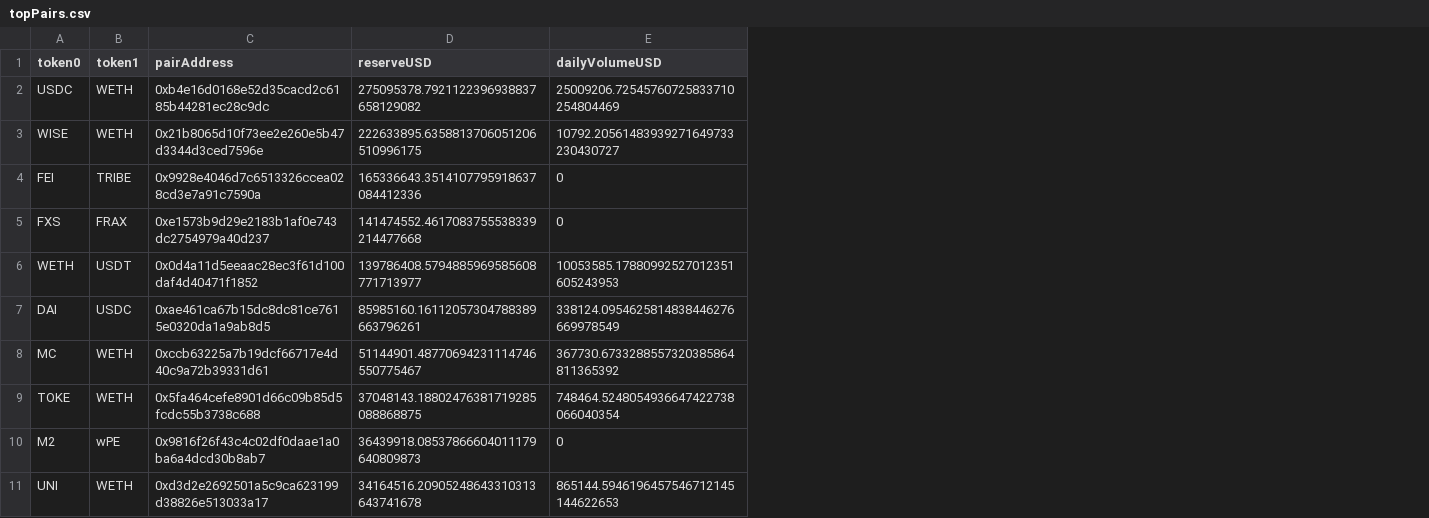
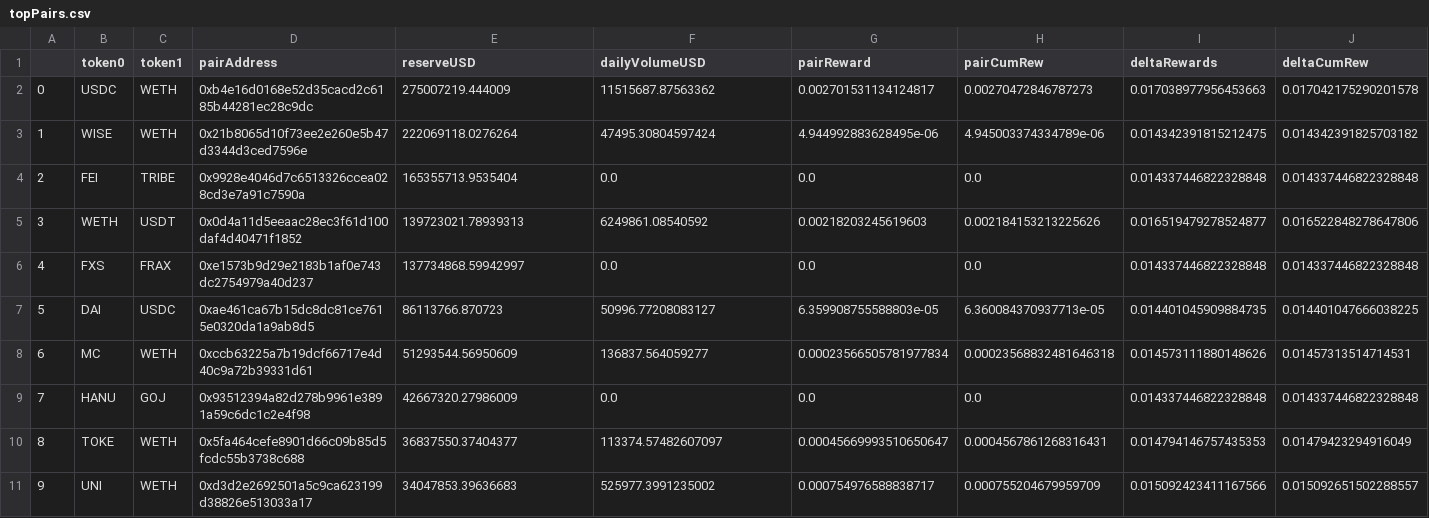
Before and after one commit to hvmid/DeltaNeutralData, a CSV file: Graph/topPairs.csv, drawn as a sheet; removed rows and columns are numbered as before the commit, all else as after; the diff names each change by its address in the sheet, - before the commit and + after, or states it on an @@ line.

```diff
--- a/Graph/topPairs.csv
+++ b/Graph/topPairs.csv
+column A, rows 2-5: 0 | 1 | 2 | 3; rows 7-8: 5 | 6; rows 10-11: 8 | 9
+column G (pairReward), rows 2-5: 0.002701531134124817 | 4.944992883628495e-06 | 0.0 | 0.00218203245619603; rows 7-8: 6.359908755588803e-05 | 0.00023566505781977834; rows 10-11: 0.00045669993510650647 | 0.000754976588838717
+column H (pairCumRew), rows 2-5: 0.00270472846787273 | 4.945003374334789e-06 | 0.0 | 0.002184153213225626; rows 7-8: 6.360084370937713e-05 | 0.00023568832481646318; rows 10-11: 0.0004567861268316431 | 0.000755204679959709
+column I (deltaRewards), rows 2-5: 0.017038977956453663 | 0.014342391815212475 | 0.014337446822328848 | 0.016519479278524877; rows 7-8: 0.014401045909884735 | 0.014573111880148626; rows 10-11: 0.014794146757435353 | 0.015092423411167566
+column J (deltaCumRew), rows 2-5: 0.017042175290201578 | 0.014342391825703182 | 0.014337446822328848 | 0.016522848278647806; rows 7-8: 0.014401047666038225 | 0.01457313514714531; rows 10-11: 0.01479423294916049 | 0.015092651502288557
-E2 (reserveUSD): 275095378.7921122396938837658129082
+E2 (reserveUSD): 275007219.444009
-F2 (dailyVolumeUSD): 25009206.72545760725833710254804469
+F2 (dailyVolumeUSD): 11515687.87563362
-E3 (reserveUSD): 222633895.6358813706051206510996175
+E3 (reserveUSD): 222069118.0276264
-F3 (dailyVolumeUSD): 10792.20561483939271649733230430727
+F3 (dailyVolumeUSD): 47495.30804597424
-E4 (reserveUSD): 165336643.3514107795918637084412336
+E4 (reserveUSD): 165355713.9535404
-F4 (dailyVolumeUSD): 0
+F4 (dailyVolumeUSD): 0.0
-row 5: FXS | FRAX | 0xe1573b9d29e2183b1af0e743dc2754979a40d237 | 141474552.4617083755538339214477668 | 0
-E5 (reserveUSD): 139786408.5794885969585608771713977
+E5 (reserveUSD): 139723021.78939313
-F5 (dailyVolumeUSD): 10053585.17880992527012351605243953
+F5 (dailyVolumeUSD): 6249861.08540592
+row 6: 4 | FXS | FRAX | 0xe1573b9d29e2183b1af0e743dc2754979a40d237 | 137734868.59942997 | 0.0 | 0.0 | 0.0 | 0.014337446822328848 | 0.014337446822328848
-E7 (reserveUSD): 85985160.16112057304788389663796261
+E7 (reserveUSD): 86113766.870723
-F7 (dailyVolumeUSD): 338124.0954625814838446276669978549
+F7 (dailyVolumeUSD): 50996.77208083127
-E8 (reserveUSD): 51144901.48770694231114746550775467
+E8 (reserveUSD): 51293544.56950609
-F8 (dailyVolumeUSD): 367730.6733288557320385864811365392
+F8 (dailyVolumeUSD): 136837.564059277
+row 9: 7 | HANU | GOJ | 0x93512394a82d278b9961e3891a59c6dc1c2e4f98 | 42667320.27986009 | 0.0 | 0.0 | 0.0 | 0.014337446822328848 | 0.014337446822328848
-E10 (reserveUSD): 37048143.18802476381719285088868875
+E10 (reserveUSD): 36837550.37404377
-F10 (dailyVolumeUSD): 748464.5248054936647422738066040354
+F10 (dailyVolumeUSD): 113374.57482607097
-row 10: M2 | wPE | 0x9816f26f43c4c02df0daae1a0ba6a4dcd30b8ab7 | 36439918.08537866604011179640809873 | 0
-E11 (reserveUSD): 34164516.20905248643310313643741678
+E11 (reserveUSD): 34047853.39636683
-F11 (dailyVolumeUSD): 865144.5946196457546712145144622653
+F11 (dailyVolumeUSD): 525977.3991235002
```
Also changed, not shown: Graph/data/0x0d4a11d5eeaac28ec3f61d100daf4d40471f1852.csv, Graph/data/0x21b8065d10f73ee2e260e5b47d3344d3ced7596e.csv, 23 other files.
